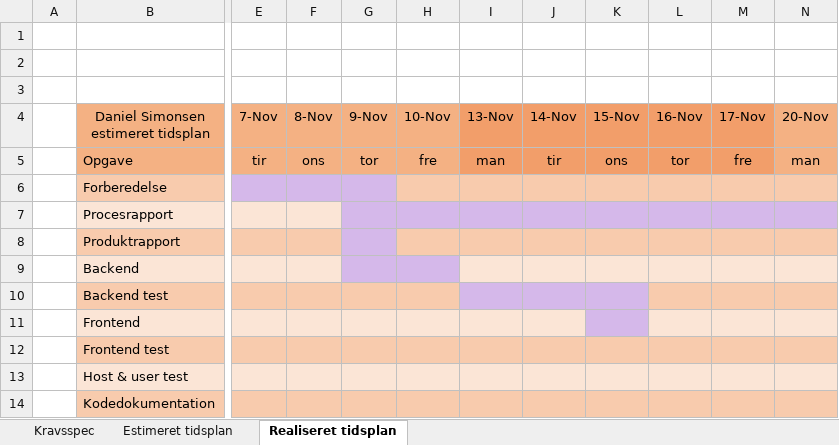
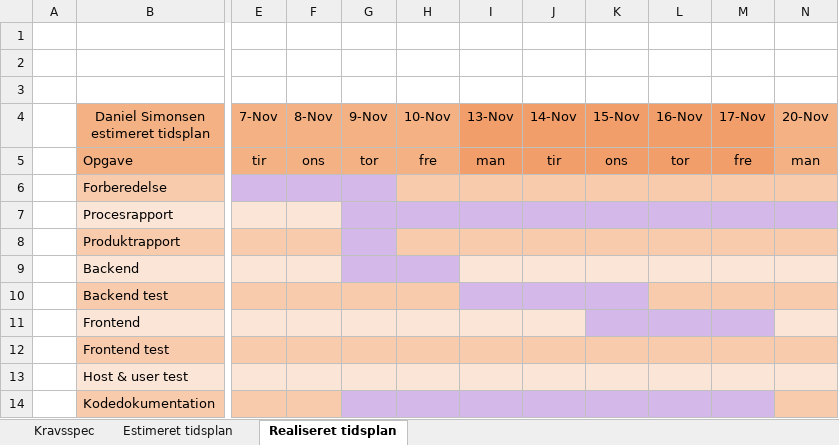
Before and after one commit to DanielSimonsen90/CitizenTaxi, an Excel workbook: Documents/CitizenTaxi.xlsx, sheet Realiseret tidsplan, drawn as a sheet; only a part is shown, gaps mark what is left out; values as stored, in another font and other column widths than the file's, no borders; the diff names each change by its address in the sheet, - before the commit and + after, or states it on an @@ line.

Commit message:
Update realiseret tidsplan

```diff
--- a/Documents/CitizenTaxi.xlsx (sheet Realiseret tidsplan)
+++ b/Documents/CitizenTaxi.xlsx (sheet Realiseret tidsplan)
-L11:M11 fill: #FBE5D6
+L11:M11 fill: #D5B8EA
-G14:M14 fill: #F8CBAD
+G14:M14 fill: #D5B8EA
```
